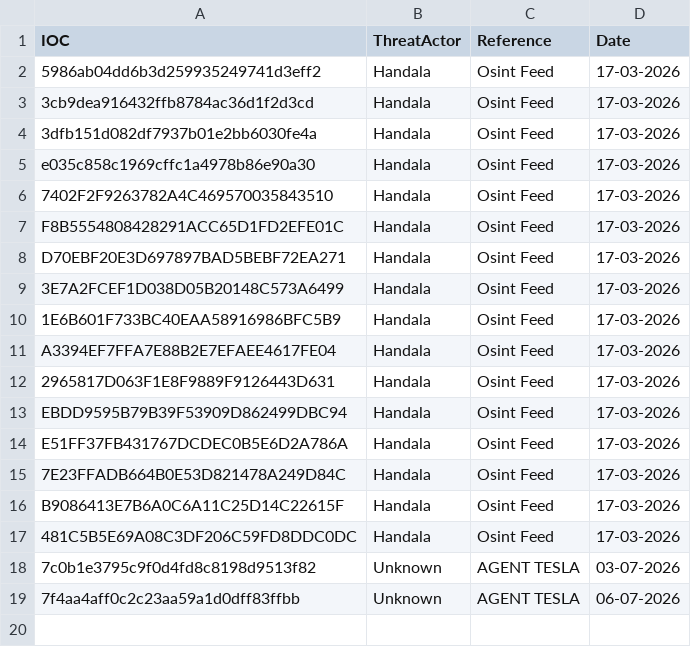
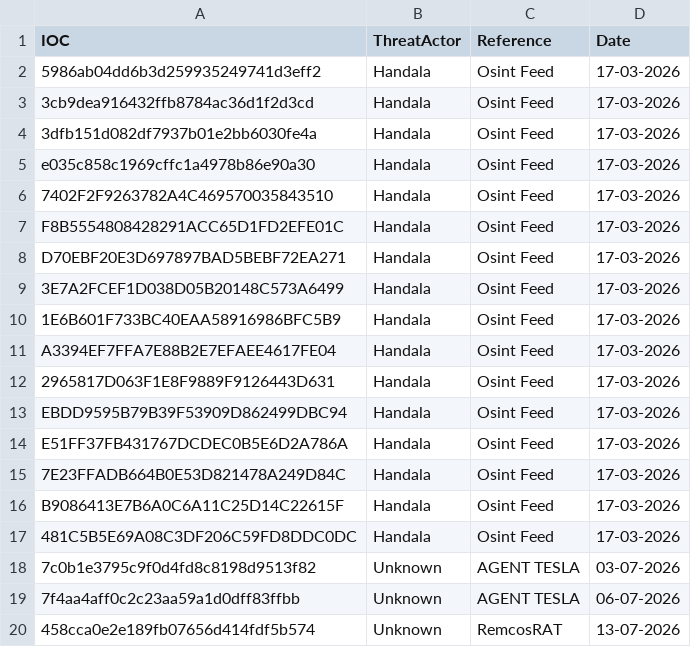
Before and after one commit to thflame/repo, a CSV file: MD5.csv, drawn as a sheet; the diff names each change by its address in the sheet, - before the commit and + after, or states it on an @@ line.

Commit message:
Update MD5.csv

```diff
--- a/MD5.csv
+++ b/MD5.csv
+row 20: 458cca0e2e189fb07656d414fdf5b574 | Unknown | RemcosRAT | 13-07-2026
```
